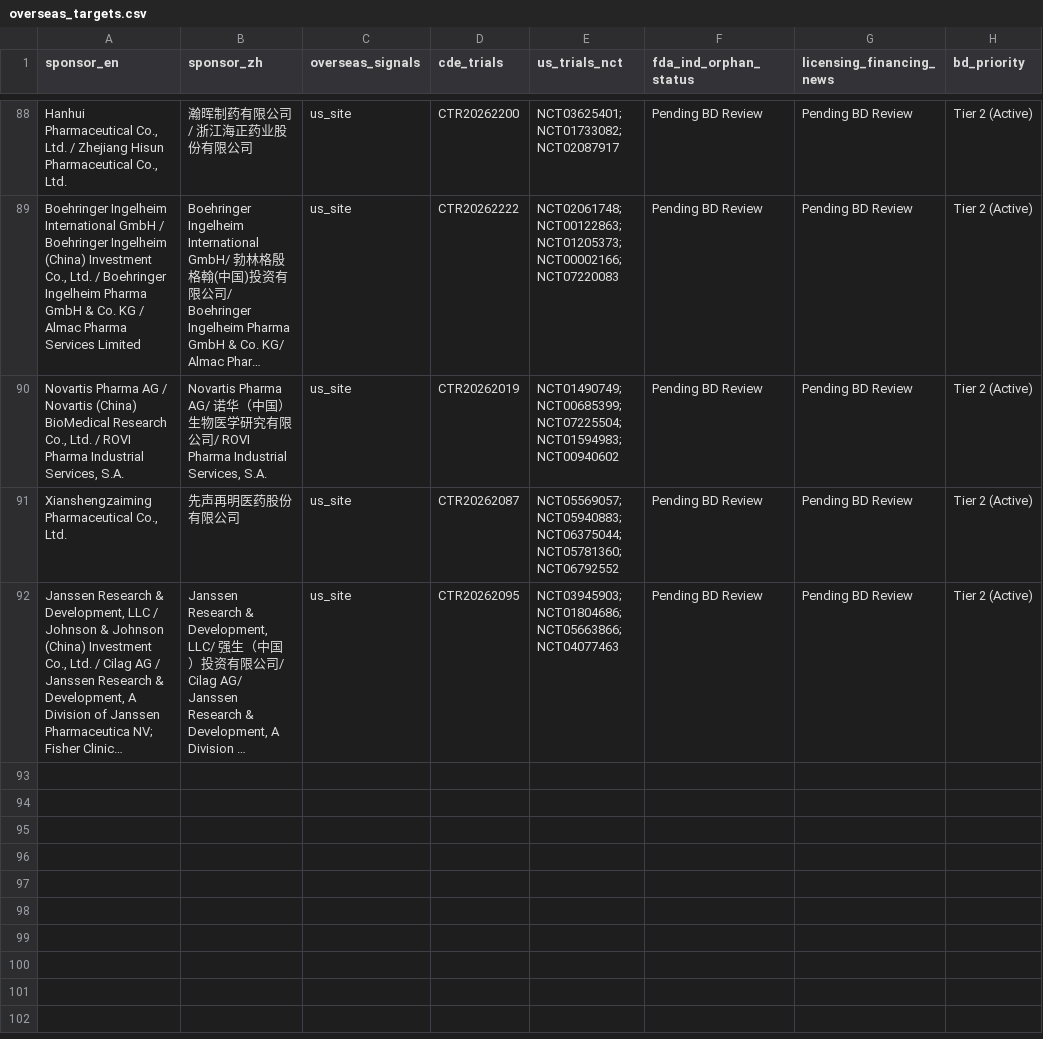
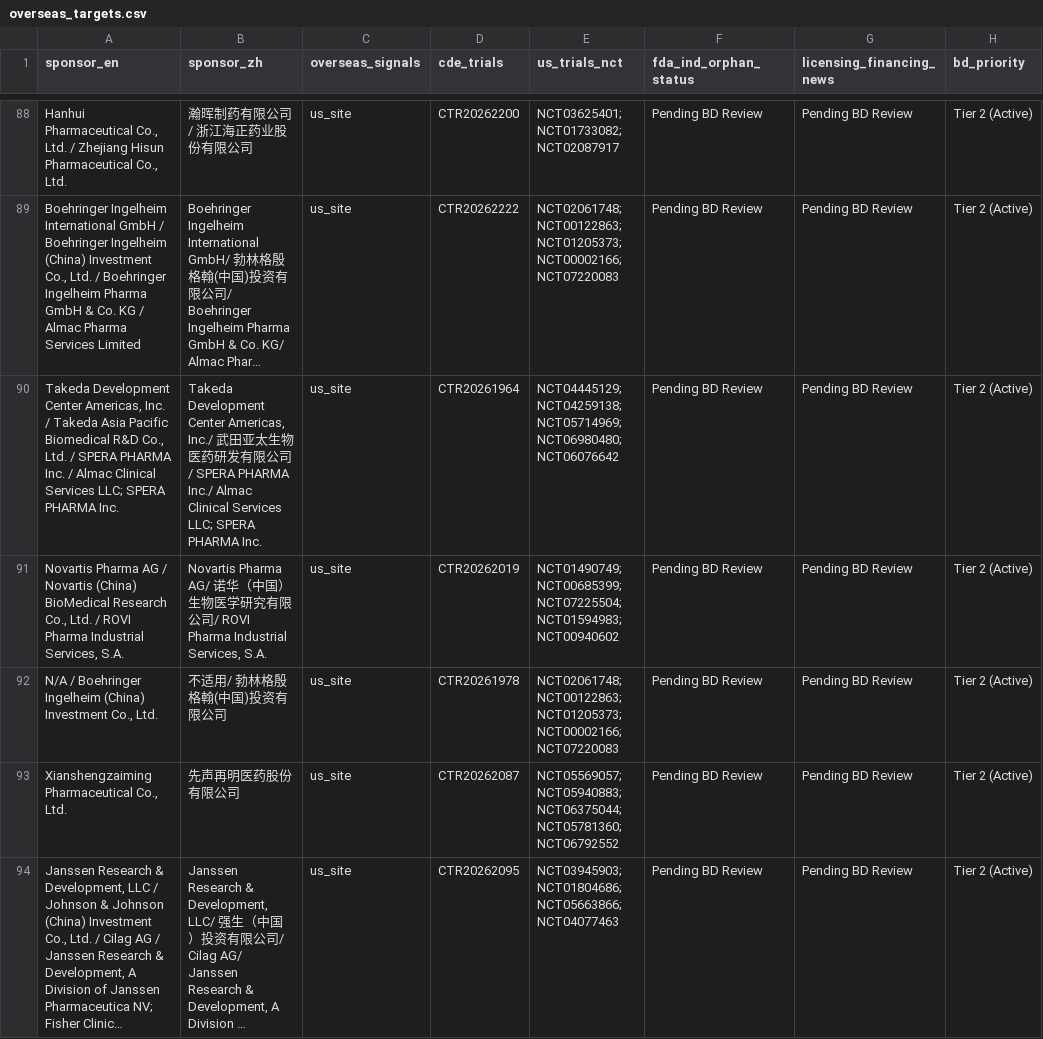
Before and after one commit to hutianle/cde-clinical-trials, a CSV file: data/overseas_targets.csv, drawn as a sheet; only a part is shown, gaps mark what is left out; long unchanged cells end in …; the diff names each change by its address in the sheet, - before the commit and + after, or states it on an @@ line.

```diff
--- a/data/overseas_targets.csv
+++ b/data/overseas_targets.csv
+row 90: Takeda Development Center Americas, Inc. / Takeda Asia Pacific Biomedical R&D Co., Ltd. / SPERA PHARMA Inc. / Almac Clinical Services LLC; SPERA PHARMA Inc. | Takeda Development Center Americas, Inc./ 武田亚太生物医药研发有限公司/ SPERA PHARMA Inc./ Almac Clinical Services LLC; SPERA PHARMA Inc. | us_site | CTR20261964 | NCT04445129; NCT04259138; NCT05714969; NCT06980480; NCT06076642 | Pending BD Review | Pending BD Review | Tier 2 (Active)
+row 92: N/A / Boehringer Ingelheim (China) Investment Co., Ltd. | 不适用/ 勃林格殷格翰(中国)投资有限公司 | us_site | CTR20261978 | NCT02061748; NCT00122863; NCT01205373; NCT00002166; NCT07220083 | Pending BD Review | Pending BD Review | Tier 2 (Active)
```
Also changed, not shown: 6 other files.
